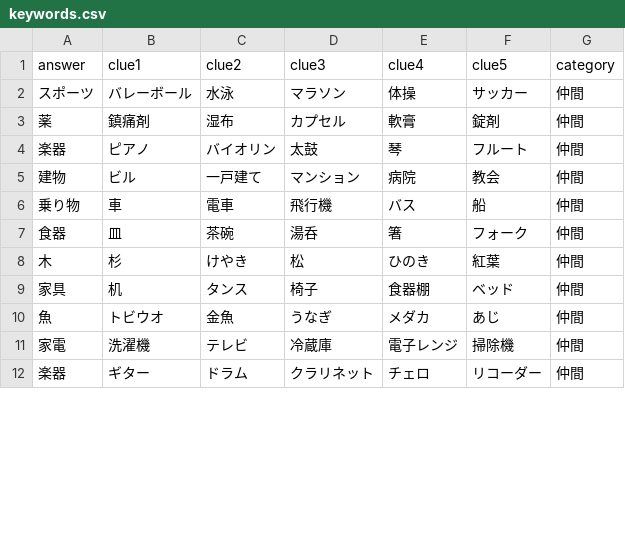
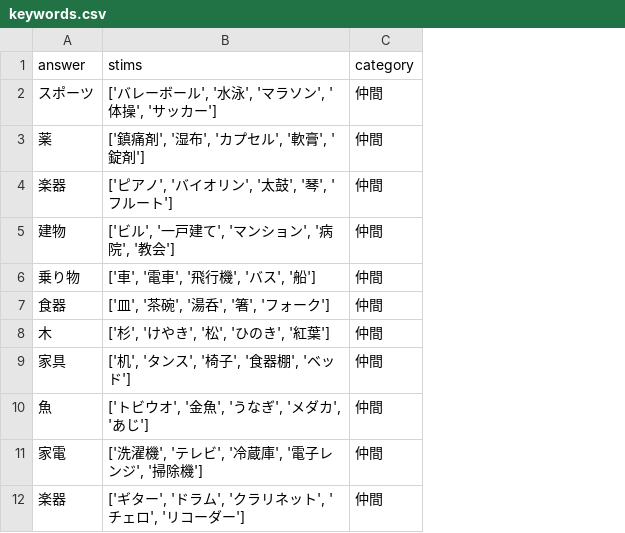
Before and after one commit to tomishima2904/bert_association, a CSV file: dataset/extract_keywordslist/keywords.csv, drawn as a sheet; only a part is shown; removed rows and columns are numbered as before the commit, all else as after; the diff names each change by its address in the sheet, - before the commit and + after, or states it on an @@ line.

Commit message:
刺激語はlist形式とすることにした

```diff
--- a/dataset/extract_keywordslist/keywords.csv
+++ b/dataset/extract_keywordslist/keywords.csv
-column B (clue1), rows 2-12: バレーボール | 鎮痛剤 | ピアノ | ビル | 車 | 皿 | 杉 | 机 | トビウオ | 洗濯機 | ギター
-column C (clue2), rows 2-12: 水泳 | 湿布 | バイオリン | 一戸建て | 電車 | 茶碗 | けやき | タンス | 金魚 | テレビ | ドラム
-column D (clue3), rows 2-12: マラソン | カプセル | 太鼓 | マンション | 飛行機 | 湯呑 | 松 | 椅子 | うなぎ | 冷蔵庫 | クラリネット
-column E (clue4), rows 2-12: 体操 | 軟膏 | 琴 | 病院 | バス | 箸 | ひのき | 食器棚 | メダカ | 電子レンジ | チェロ
-column F (clue5), rows 2-12: サッカー | 錠剤 | フルート | 教会 | 船 | フォーク | 紅葉 | ベッド | あじ | 掃除機 | リコーダー
+column B (stims), rows 2-12: ['バレーボール', '水泳', 'マラソン', '体操', 'サッカー'] | ['鎮痛剤', '湿布', 'カプセル', '軟膏', '錠剤'] | ['ピアノ', 'バイオリン', '太鼓', '琴', 'フルート'] | ['ビル', '一戸建て', 'マンション', '病院', '教会'] | ['車', '電車', '飛行機', 'バス', '船'] | ['皿', '茶碗', '湯呑', '箸', 'フォーク'] | ['杉', 'けやき', '松', 'ひのき', '紅葉'] | ['机', 'タンス', '椅子', '食器棚', 'ベッド'] | ['トビウオ', '金魚', 'うなぎ', 'メダカ', 'あじ'] | ['洗濯機', 'テレビ', '冷蔵庫', '電子レンジ', '掃除機'] | ['ギター', 'ドラム', 'クラリネット', 'チェロ', 'リコーダー']
```
